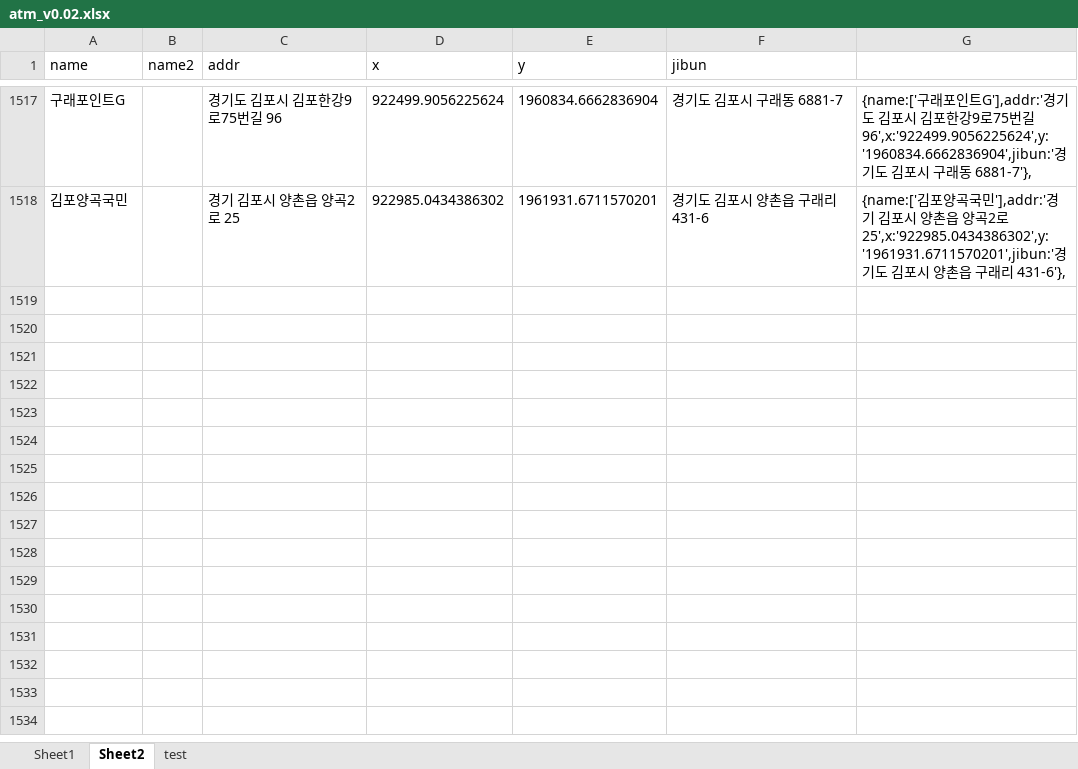
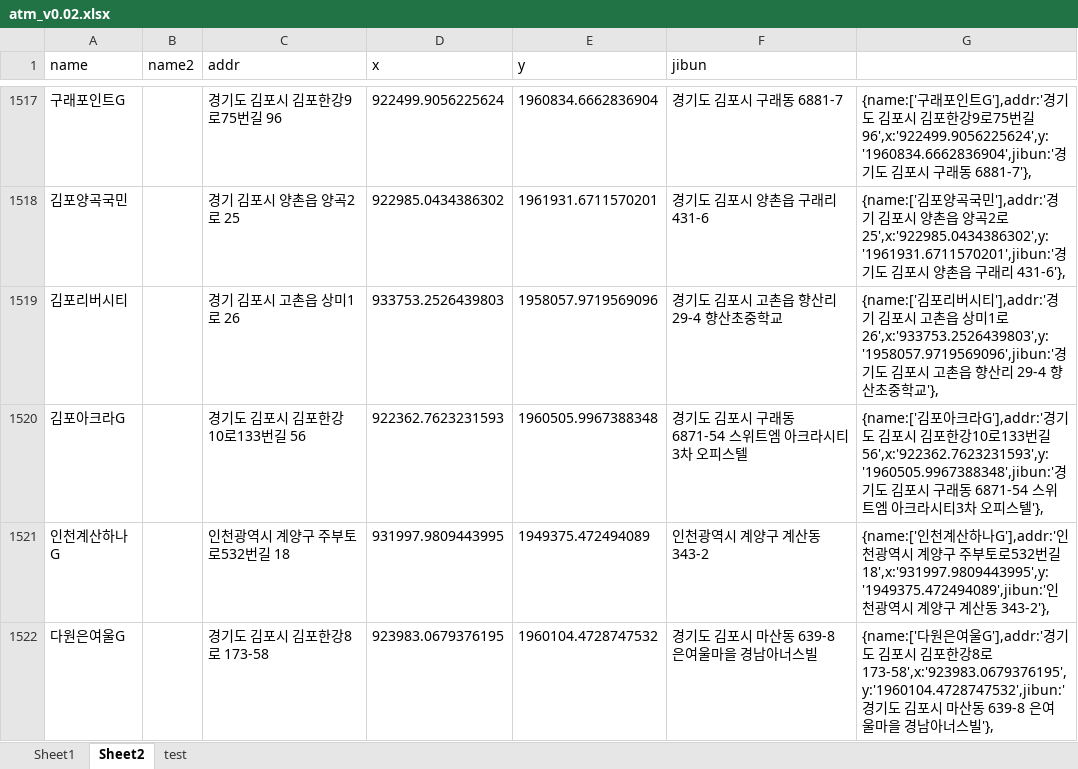
Before and after one commit to hyeokpark/atm, an Excel workbook: atm_v0.02.xlsx, sheet Sheet2, drawn as a sheet; only a part is shown, gaps mark what is left out; values as stored, in another font and other column widths than the file's, no borders; the diff names each change by its address in the sheet, - before the commit and + after, or states it on an @@ line.

```diff
--- a/atm_v0.02.xlsx (sheet Sheet2)
+++ b/atm_v0.02.xlsx (sheet Sheet2)
+row 1519: 김포리버시티 |  | 경기 김포시 고촌읍 상미1로 26 | 933753.2526439803 | 1958057.9719569096 | 경기도 김포시 고촌읍 향산리 29-4 향산초중학교 | {name:['김포리버시티'],addr:'경기 김포시 고촌읍 상미1로 26',x:'933753.2526439803',y:'1958057.9719569096',jibun:'경기도 김포시 고촌읍 향산리 29-4 향산초중학교'},
+row 1520: 김포아크라G |  | 경기도 김포시 김포한강10로133번길 56 | 922362.7623231593 | 1960505.9967388348 | 경기도 김포시 구래동 6871-54 스위트엠 아크라시티3차 오피스텔 | {name:['김포아크라G'],addr:'경기도 김포시 김포한강10로133번길 56',x:'922362.7623231593',y:'1960505.9967388348',jibun:'경기도 김포시 구래동 6871-54 스위트엠 아크라시티3차 오피스텔'},
+row 1521: 인천계산하나G |  | 인천광역시 계양구 주부토로532번길 18 | 931997.9809443995 | 1949375.472494089 | 인천광역시 계양구 계산동 343-2 | {name:['인천계산하나G'],addr:'인천광역시 계양구 주부토로532번길 18',x:'931997.9809443995',y:'1949375.472494089',jibun:'인천광역시 계양구 계산동 343-2'},
+row 1522: 다원은여울G |  | 경기도 김포시 김포한강8로 173-58 | 923983.0679376195 | 1960104.4728747532 | 경기도 김포시 마산동 639-8 은여울마을 경남아너스빌 | {name:['다원은여울G'],addr:'경기도 김포시 김포한강8로 173-58',x:'923983.0679376195',y:'1960104.4728747532',jibun:'경기도 김포시 마산동 639-8 은여울마을 경남아너스빌'},
```
Also changed, not shown: 1 other file.
